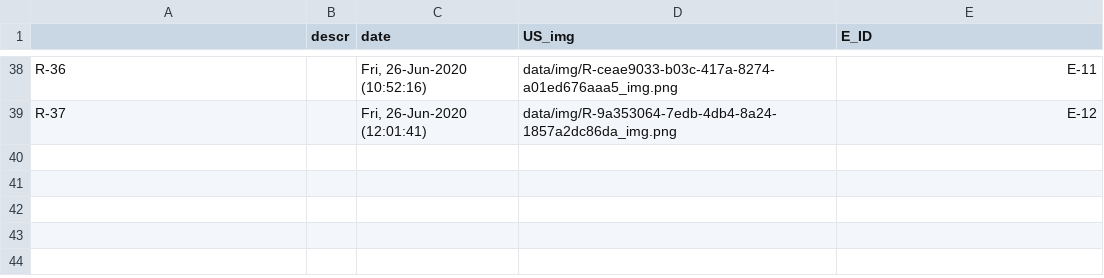
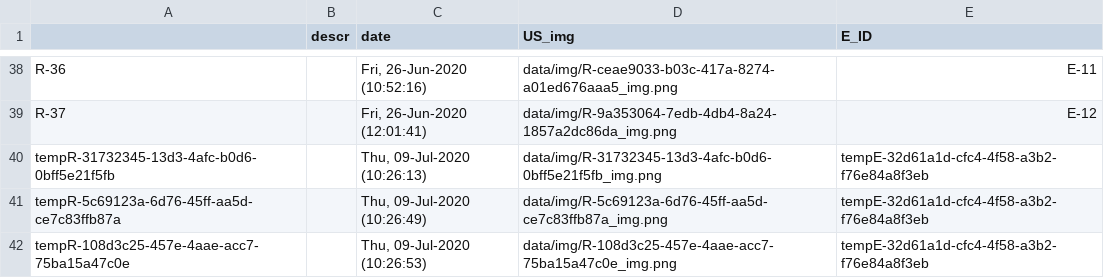
Before and after one commit to Zailux/TTRP, a CSV file: data/record.csv, drawn as a sheet; only a part is shown, gaps mark what is left out; the diff names each change by its address in the sheet, - before the commit and + after, or states it on an @@ line.

```diff
--- a/data/record.csv
+++ b/data/record.csv
+row 40: tempR-31732345-13d3-4afc-b0d6-0bff5e21f5fb |  | Thu, 09-Jul-2020 (10:26:13) | data/img/R-31732345-13d3-4afc-b0d6-0bff5e21f5fb_img.png | tempE-32d61a1d-cfc4-4f58-a3b2-f76e84a8f3eb
+row 41: tempR-5c69123a-6d76-45ff-aa5d-ce7c83ffb87a |  | Thu, 09-Jul-2020 (10:26:49) | data/img/R-5c69123a-6d76-45ff-aa5d-ce7c83ffb87a_img.png | tempE-32d61a1d-cfc4-4f58-a3b2-f76e84a8f3eb
+row 42: tempR-108d3c25-457e-4aae-acc7-75ba15a47c0e |  | Thu, 09-Jul-2020 (10:26:53) | data/img/R-108d3c25-457e-4aae-acc7-75ba15a47c0e_img.png | tempE-32d61a1d-cfc4-4f58-a3b2-f76e84a8f3eb
```
Also changed, not shown: data/examination.csv, data/handles.csv, 1 other file.
